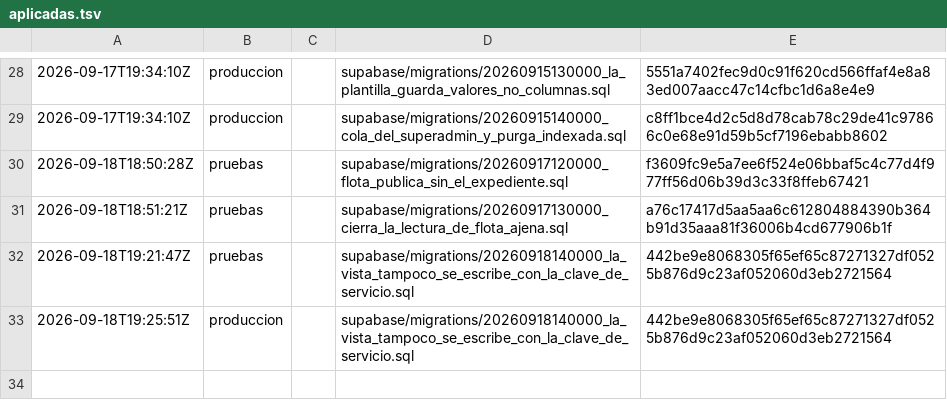
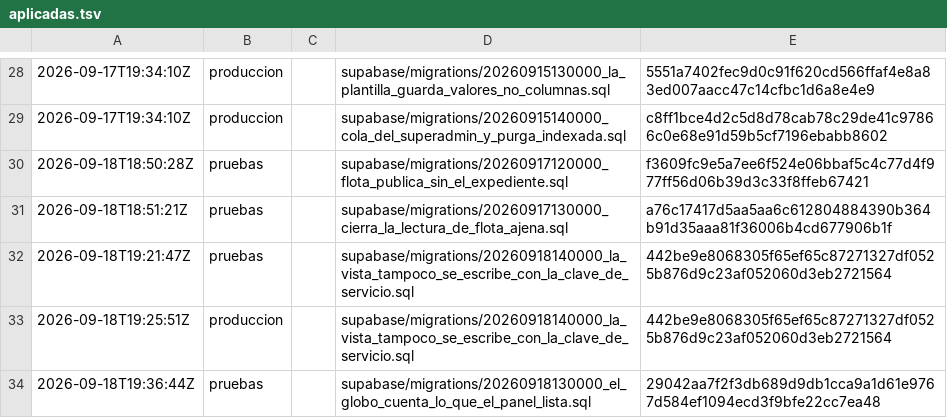
Before and after one commit to papelezz-cpu/Flotaapp, a TSV file: supabase/aplicadas.tsv, drawn as a sheet; only a part is shown, gaps mark what is left out; the diff names each change by its address in the sheet, - before the commit and + after, or states it on an @@ line.

```diff
--- a/supabase/aplicadas.tsv
+++ b/supabase/aplicadas.tsv
+row 34: 2026-09-18T19:36:44Z | pruebas |  | supabase/migrations/20260918130000_el_globo_cuenta_lo_que_el_panel_lista.sql | 29042aa7f2f3db689d9db1cca9a1d61e9767d584ef1094ecd3f9bfe22cc7ea48
```
